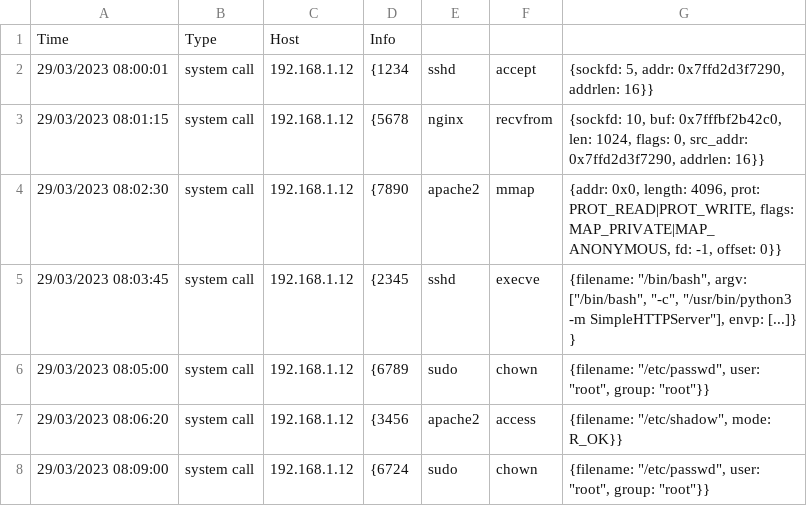
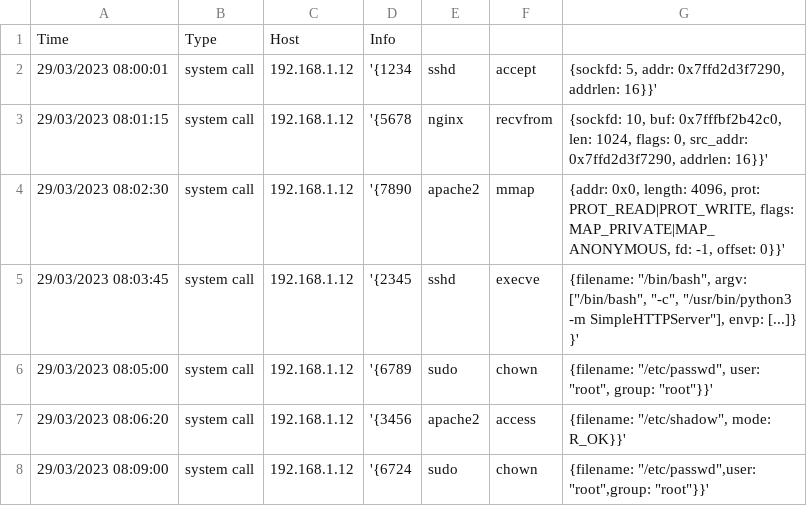
Before and after one commit to noykrief/ProtectNet, a CSV file: insightsEngine/ChatGPT/ebpf_info.csv, drawn as a sheet.

```diff
--- a/insightsEngine/ChatGPT/ebpf_info.csv
+++ b/insightsEngine/ChatGPT/ebpf_info.csv
@@ -1,8 +1,8 @@
 Time,Type,Host,Info
-29/03/2023 08:00:01,system call,192.168.1.12,{1234,sshd,accept,"{sockfd: 5, addr: 0x7ffd2d3f7290, addrlen: 16}"}
-29/03/2023 08:01:15,system call,192.168.1.12,{5678,nginx,recvfrom,"{sockfd: 10, buf: 0x7fffbf2b42c0, len: 1024, flags: 0, src_addr: 0x7ffd2d3f7290, addrlen: 16}"}
-29/03/2023 08:02:30,system call,192.168.1.12,{7890,apache2,mmap,"{addr: 0x0, length: 4096, prot: PROT_READ|PROT_WRITE, flags: MAP_PRIVATE|MAP_ANONYMOUS, fd: -1, offset: 0}"}
-29/03/2023 08:03:45,system call,192.168.1.12,{2345,sshd,execve,"{filename: ""/bin/bash"", argv: [""/bin/bash"", ""-c"", ""/usr/bin/python3 -m SimpleHTTPServer""], envp: [...]} "}
-29/03/2023 08:05:00,system call,192.168.1.12,{6789,sudo,chown,"{filename: ""/etc/passwd"", user: ""root"", group: ""root""}"}
-29/03/2023 08:06:20,system call,192.168.1.12,{3456,apache2,access,"{filename: ""/etc/shadow"", mode: R_OK}"}
-29/03/2023 08:09:00,system call,192.168.1.12,{6724,sudo,chown,"{filename: ""/etc/passwd"", user: ""root"", group: ""root""}"}
+29/03/2023 08:00:01,system call,192.168.1.12,'{1234,sshd,accept,"{sockfd: 5, addr: 0x7ffd2d3f7290, addrlen: 16}"}'
+29/03/2023 08:01:15,system call,192.168.1.12,'{5678,nginx,recvfrom,"{sockfd: 10, buf: 0x7fffbf2b42c0, len: 1024, flags: 0, src_addr: 0x7ffd2d3f7290, addrlen: 16}"}'
+29/03/2023 08:02:30,system call,192.168.1.12,'{7890,apache2,mmap,"{addr: 0x0, length: 4096, prot: PROT_READ|PROT_WRITE, flags: MAP_PRIVATE|MAP_ANONYMOUS, fd: -1, offset: 0}"}'
+29/03/2023 08:03:45,system call,192.168.1.12,'{2345,sshd,execve,"{filename: ""/bin/bash"", argv: [""/bin/bash"", ""-c"", ""/usr/bin/python3 -m SimpleHTTPServer""], envp: [...]} "}'
+29/03/2023 08:05:00,system call,192.168.1.12,'{6789,sudo,chown,"{filename: ""/etc/passwd"", user: ""root"", group: ""root""}"}'
+29/03/2023 08:06:20,system call,192.168.1.12,'{3456,apache2,access,"{filename: ""/etc/shadow"", mode: R_OK}"}'
+29/03/2023 08:09:00,system call,192.168.1.12,'{6724,sudo,chown,"{filename: ""/etc/passwd"",user: ""root"",group: ""root""}"}'
```
Also changed, not shown: 3 other files.
